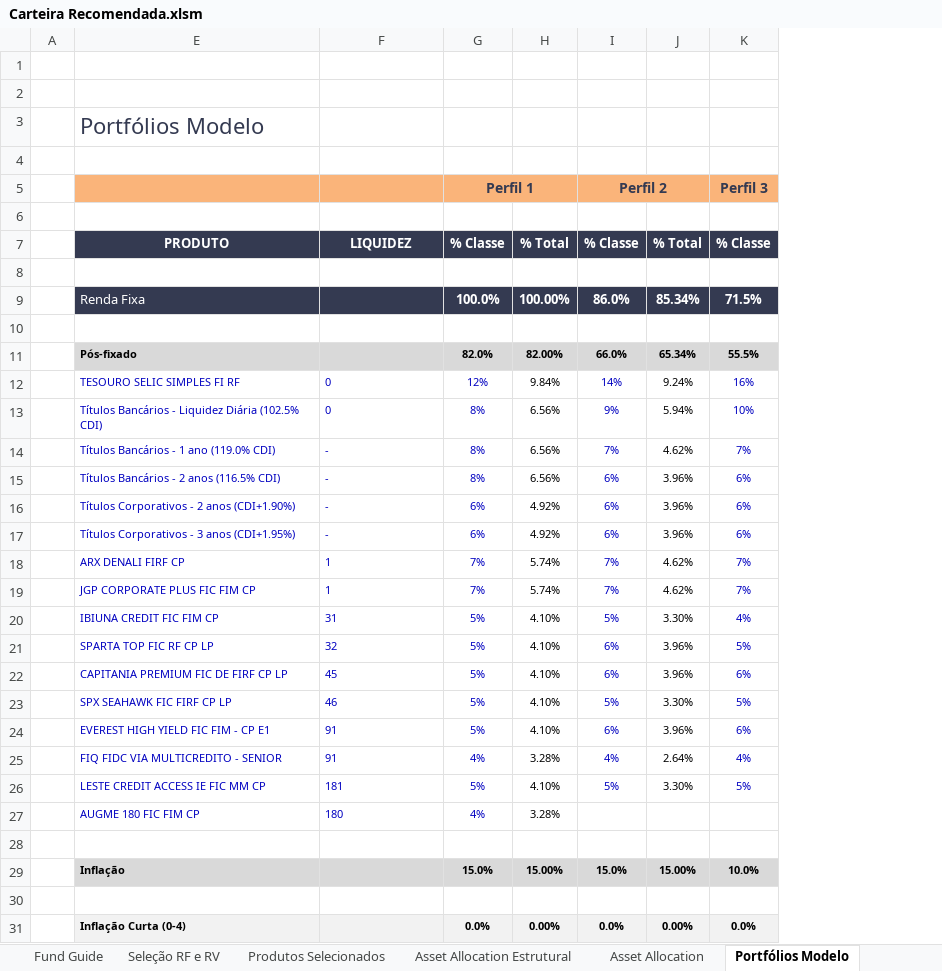
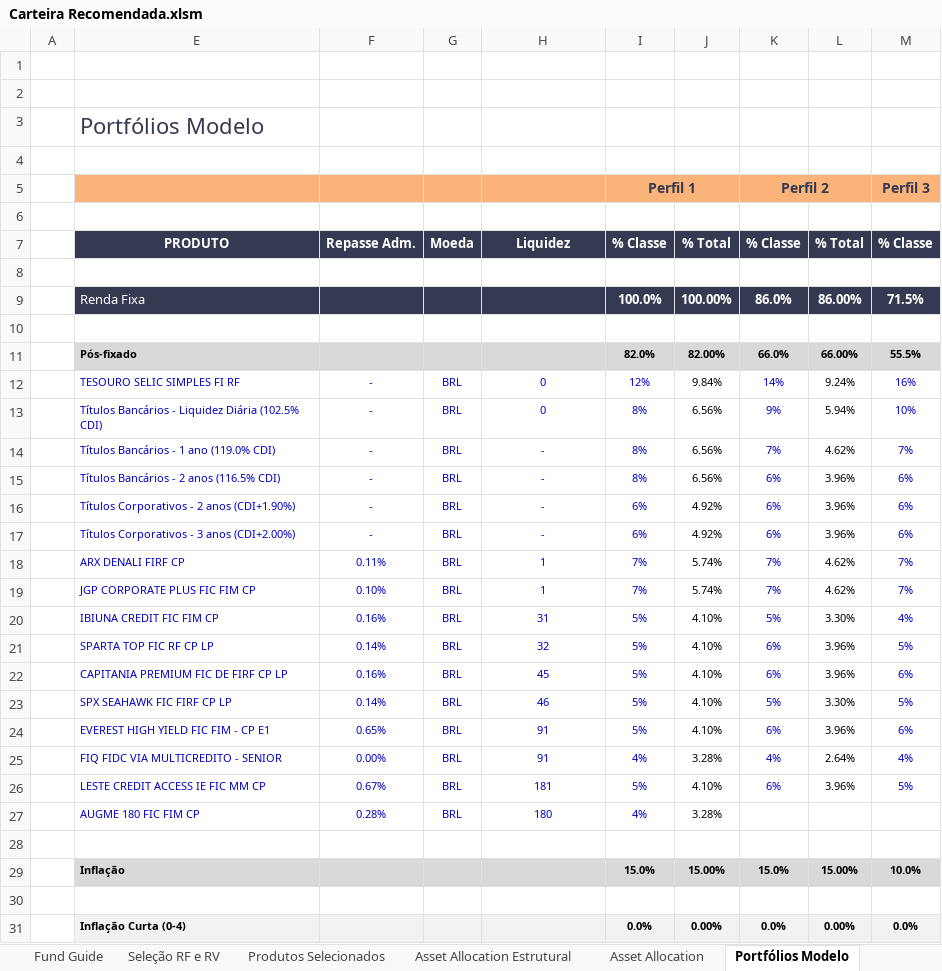
Before and after one commit to bsidegit/Carteira_Recomendada, an Excel workbook: Carteira Recomendada.xlsm, sheet Portfólios Modelo, drawn as a sheet; only a part is shown; values as stored, in another font and other column widths than the file's, no borders; charts and pictures and conditional formats not drawn; addresses are those after the commit; the diff covers the shown part only; the diff names each change by its address in the sheet, - before the commit and + after, or states it on an @@ line.

Commit message:
Manipulated cathegorical columns
Missing liquidity (D+).
Fund Guide still to be synchronized todatabase

```diff
--- a/Carteira Recomendada.xlsm (sheet Portfólios Modelo)
+++ b/Carteira Recomendada.xlsm (sheet Portfólios Modelo)
+column F, rows 7-27: Repasse Adm. |  |  |  |  | - | - | - | - | - | - | 0.11% | 0.10% | 0.16% | 0.14% | 0.16% | 0.14% | 0.65% | 0.00% | 0.67% | 0.28%
+column G, rows 7-27: Moeda |  |  |  |  | BRL | BRL | BRL | BRL | BRL | BRL | BRL | BRL | BRL | BRL | BRL | BRL | BRL | BRL | BRL | BRL
-H7: LIQUIDEZ
+H7: Liquidez
-L9: 85.34%
+L9: 86.00%
-L11: 65.34%
+L11: 66.00%
-H12:H27 alignment: left
+H12:H27 alignment: center
-E17: Títulos Corporativos - 3 anos (CDI+1.95%)
+E17: Títulos Corporativos - 3 anos (CDI+2.00%)
-K26: 5%
+K26: 6%
-L26: 3.30%
+L26: 3.96%
```
Also changed, not shown: 18 added rows, 12 removed rows, 3 moved rows, 106 edited cells and cell formats elsewhere in this sheet, sheet Fund Guide, sheet Portfólio Sugerido, sheet Produtos Selecionados, sheet Seleção RF e RV, sheet Documento PDF, other sheet tabs, formulas that keep their value, hidden cells, charts or pictures, 20 other files.
